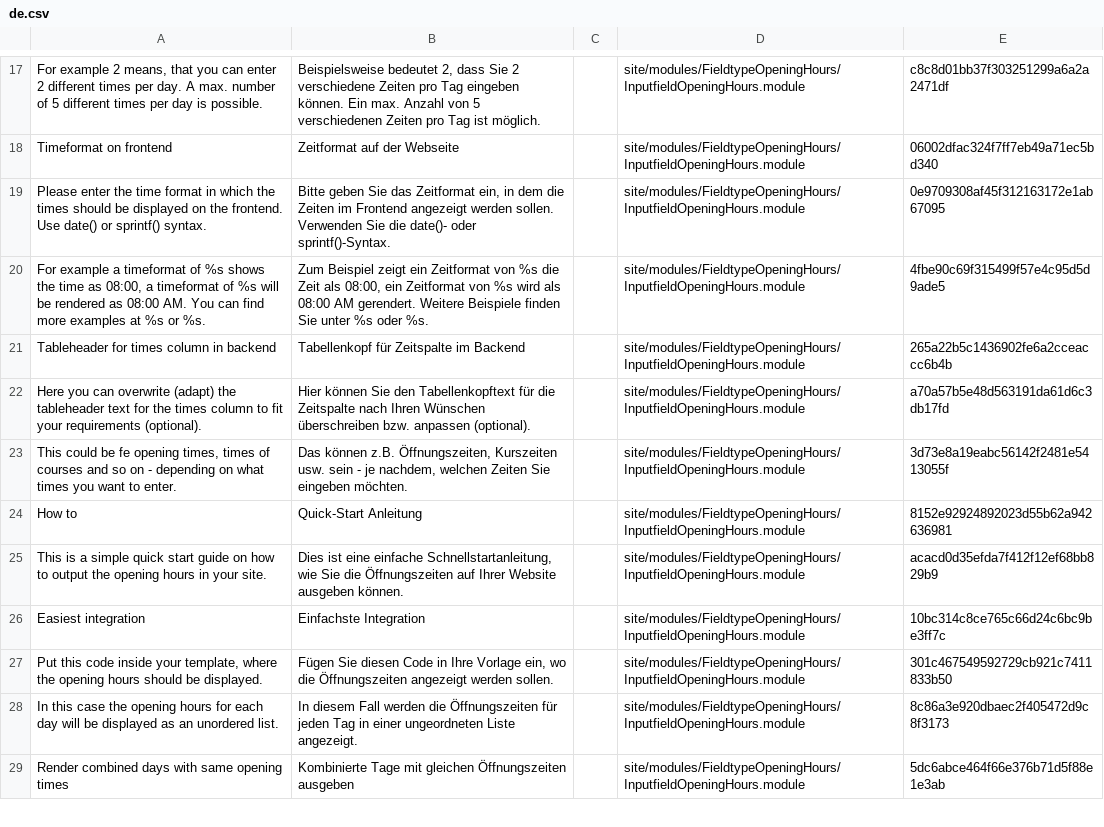
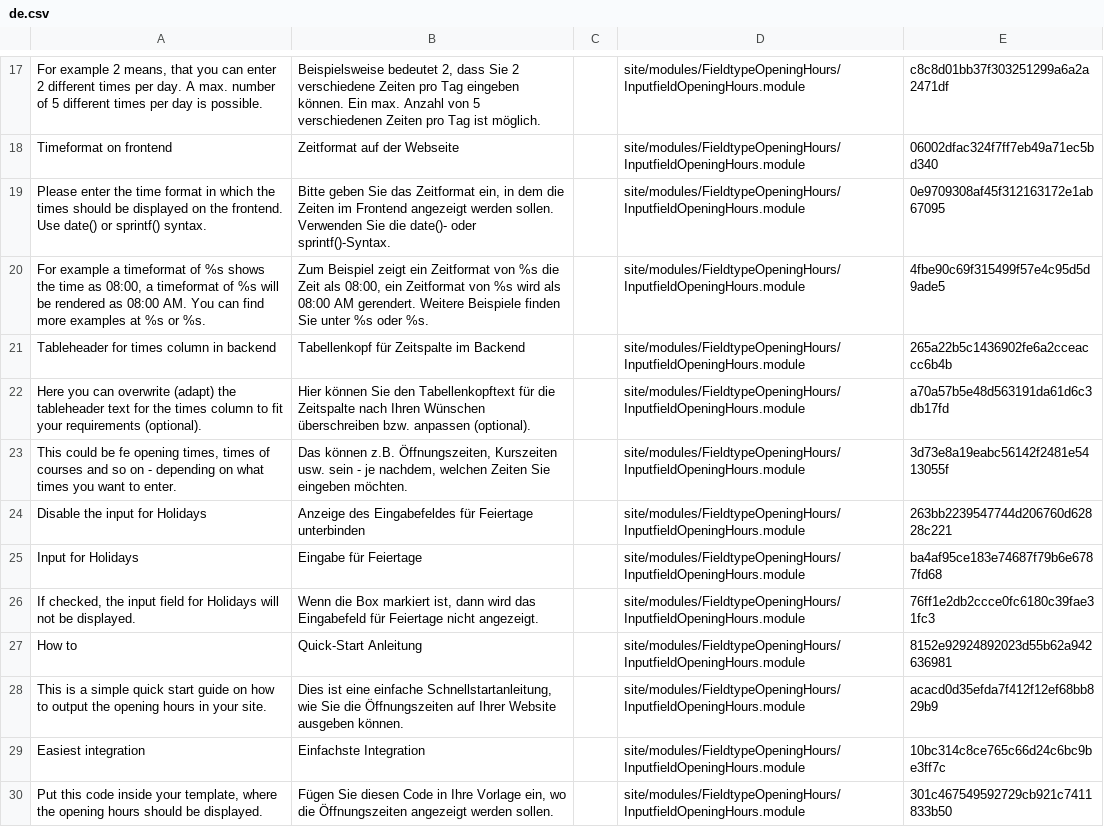
Before and after one commit to juergenweb/FieldtypeOpeningHours, a CSV file: languages/de.csv, drawn as a sheet; only a part is shown, gaps mark what is left out; the shorter side is filled out with more unchanged rows; the diff names each change by its address in the sheet, - before the commit and + after, or states it on an @@ line.

Commit message:
Translations for new configuration field added

```diff
--- a/languages/de.csv
+++ b/languages/de.csv
+row 24: Disable the input for Holidays | Anzeige des Eingabefeldes für Feiertage unterbinden |  | site/modules/FieldtypeOpeningHours/InputfieldOpeningHours.module | 263bb2239547744d206760d62828c221
+row 25: Input for Holidays | Eingabe für Feiertage |  | site/modules/FieldtypeOpeningHours/InputfieldOpeningHours.module | ba4af95ce183e74687f79b6e6787fd68
+row 26: If checked, the input field for Holidays will not be displayed. | Wenn die Box markiert ist, dann wird das Eingabefeld für Feiertage nicht angezeigt. |  | site/modules/FieldtypeOpeningHours/InputfieldOpeningHours.module | 76ff1e2db2ccce0fc6180c39fae31fc3
```
